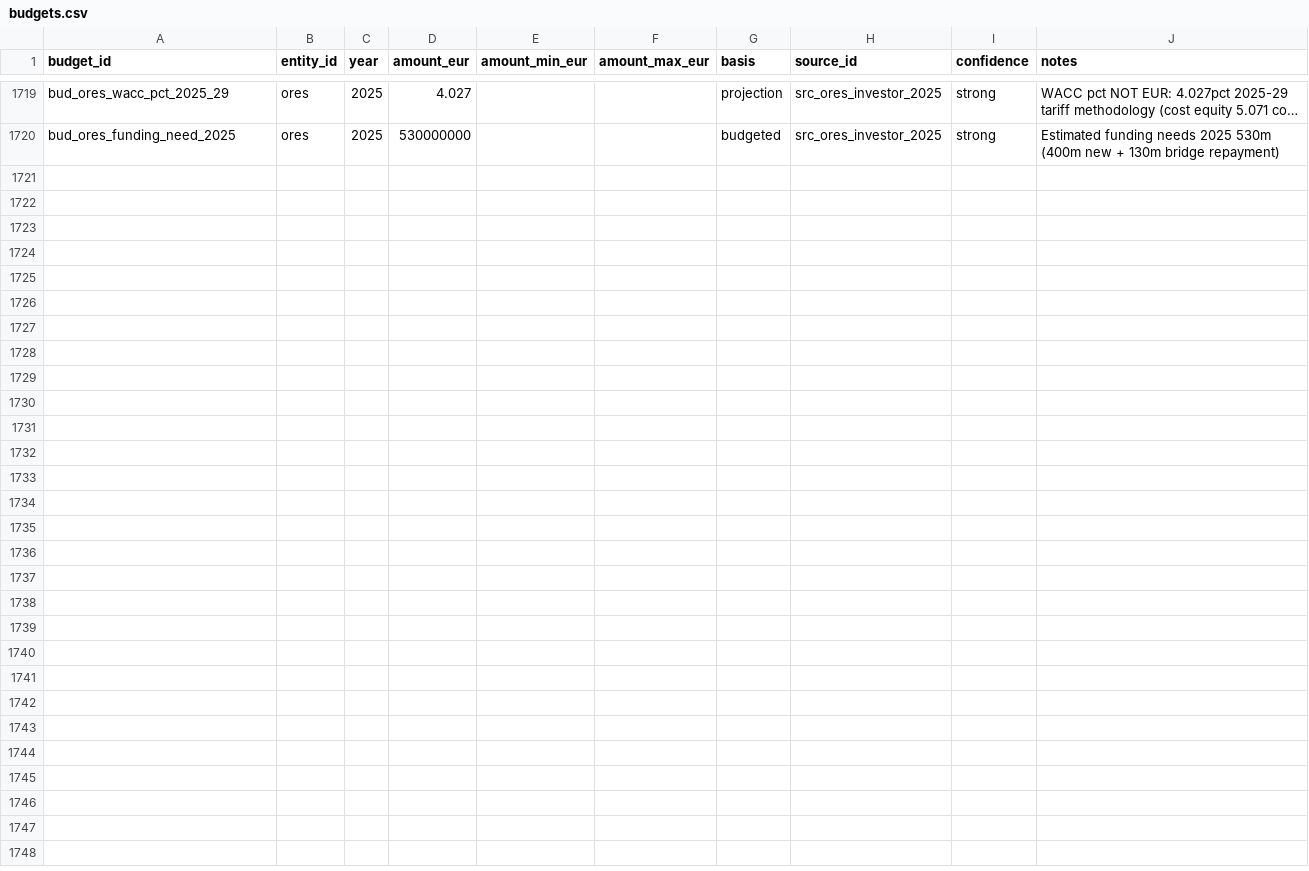
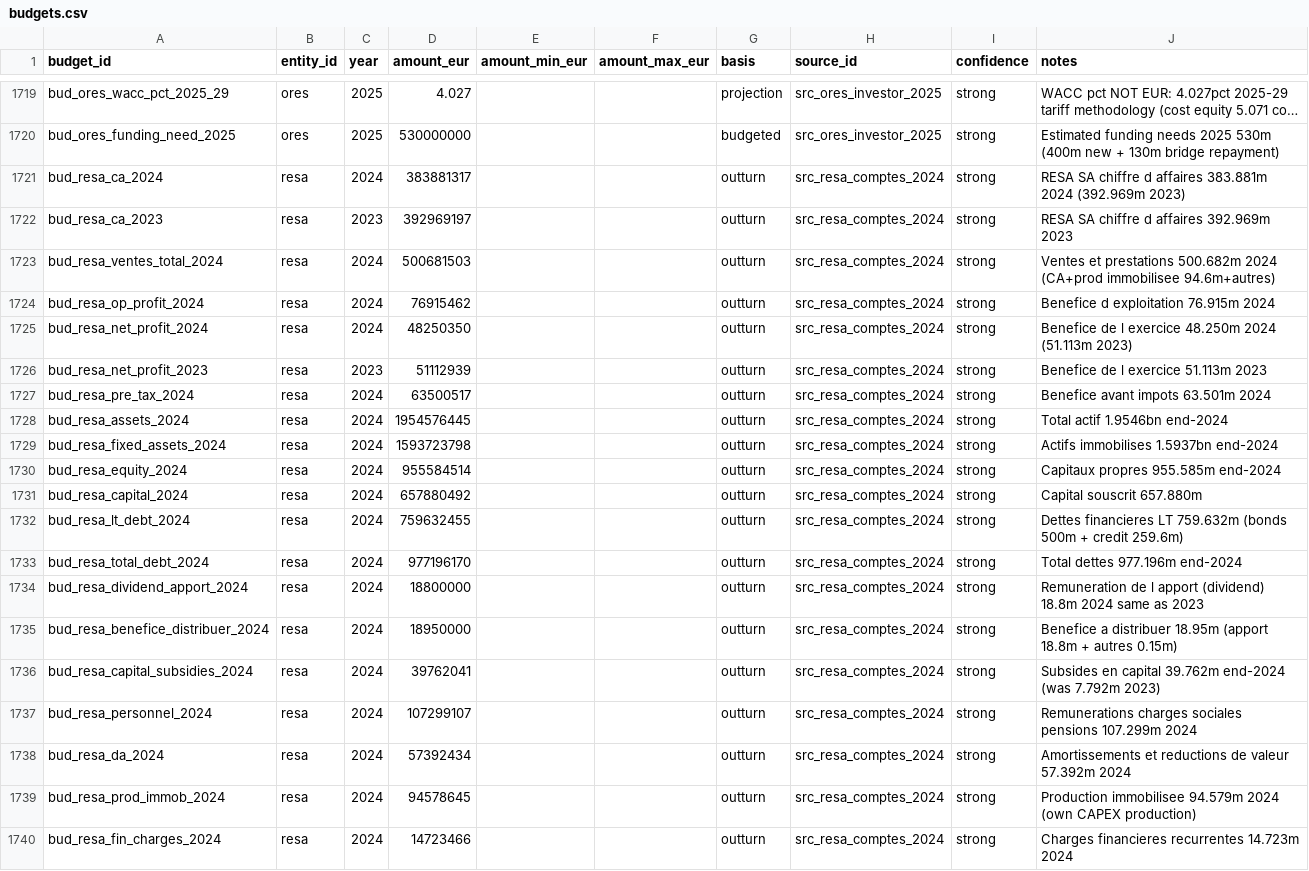
Before and after one commit to kareljanr/AIpolitics, a CSV file: docs/doge/data/budgets.csv, drawn as a sheet; only a part is shown, gaps mark what is left out; long unchanged cells end in …; the diff names each change by its address in the sheet, - before the commit and + after, or states it on an @@ line.

Commit message:
doge(loop): tick 174 — rq_169 RESA Liege DSO CA 384m net 48m dividend 18.8m dual ORES

```diff
--- a/docs/doge/data/budgets.csv
+++ b/docs/doge/data/budgets.csv
+row 1721: bud_resa_ca_2024 | resa | 2024 | 383881317 |  |  | outturn | src_resa_comptes_2024 | strong | RESA SA chiffre d affaires 383.881m 2024 (392.969m 2023)
+row 1722: bud_resa_ca_2023 | resa | 2023 | 392969197 |  |  | outturn | src_resa_comptes_2024 | strong | RESA SA chiffre d affaires 392.969m 2023
+row 1723: bud_resa_ventes_total_2024 | resa | 2024 | 500681503 |  |  | outturn | src_resa_comptes_2024 | strong | Ventes et prestations 500.682m 2024 (CA+prod immobilisee 94.6m+autres)
+row 1724: bud_resa_op_profit_2024 | resa | 2024 | 76915462 |  |  | outturn | src_resa_comptes_2024 | strong | Benefice d exploitation 76.915m 2024
+row 1725: bud_resa_net_profit_2024 | resa | 2024 | 48250350 |  |  | outturn | src_resa_comptes_2024 | strong | Benefice de l exercice 48.250m 2024 (51.113m 2023)
+row 1726: bud_resa_net_profit_2023 | resa | 2023 | 51112939 |  |  | outturn | src_resa_comptes_2024 | strong | Benefice de l exercice 51.113m 2023
+row 1727: bud_resa_pre_tax_2024 | resa | 2024 | 63500517 |  |  | outturn | src_resa_comptes_2024 | strong | Benefice avant impots 63.501m 2024
+row 1728: bud_resa_assets_2024 | resa | 2024 | 1954576445 |  |  | outturn | src_resa_comptes_2024 | strong | Total actif 1.9546bn end-2024
+row 1729: bud_resa_fixed_assets_2024 | resa | 2024 | 1593723798 |  |  | outturn | src_resa_comptes_2024 | strong | Actifs immobilises 1.5937bn end-2024
+row 1730: bud_resa_equity_2024 | resa | 2024 | 955584514 |  |  | outturn | src_resa_comptes_2024 | strong | Capitaux propres 955.585m end-2024
+row 1731: bud_resa_capital_2024 | resa | 2024 | 657880492 |  |  | outturn | src_resa_comptes_2024 | strong | Capital souscrit 657.880m
+row 1732: bud_resa_lt_debt_2024 | resa | 2024 | 759632455 |  |  | outturn | src_resa_comptes_2024 | strong | Dettes financieres LT 759.632m (bonds 500m + credit 259.6m)
+row 1733: bud_resa_total_debt_2024 | resa | 2024 | 977196170 |  |  | outturn | src_resa_comptes_2024 | strong | Total dettes 977.196m end-2024
+row 1734: bud_resa_dividend_apport_2024 | resa | 2024 | 18800000 |  |  | outturn | src_resa_comptes_2024 | strong | Remuneration de l apport (dividend) 18.8m 2024 same as 2023
+row 1735: bud_resa_benefice_distribuer_2024 | resa | 2024 | 18950000 |  |  | outturn | src_resa_comptes_2024 | strong | Benefice a distribuer 18.95m (apport 18.8m + autres 0.15m)
+row 1736: bud_resa_capital_subsidies_2024 | resa | 2024 | 39762041 |  |  | outturn | src_resa_comptes_2024 | strong | Subsides en capital 39.762m end-2024 (was 7.792m 2023)
+row 1737: bud_resa_personnel_2024 | resa | 2024 | 107299107 |  |  | outturn | src_resa_comptes_2024 | strong | Remunerations charges sociales pensions 107.299m 2024
+row 1738: bud_resa_da_2024 | resa | 2024 | 57392434 |  |  | outturn | src_resa_comptes_2024 | strong | Amortissements et reductions de valeur 57.392m 2024
+row 1739: bud_resa_prod_immob_2024 | resa | 2024 | 94578645 |  |  | outturn | src_resa_comptes_2024 | strong | Production immobilisee 94.579m 2024 (own CAPEX production)
+row 1740: bud_resa_fin_charges_2024 | resa | 2024 | 14723466 |  |  | outturn | src_resa_comptes_2024 | strong | Charges financieres recurrentes 14.723m 2024
```
Also changed, not shown: docs/doge/data/commitments.csv, docs/doge/data/entities.csv, 6 other files.
